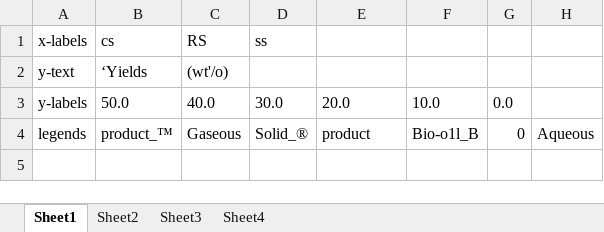
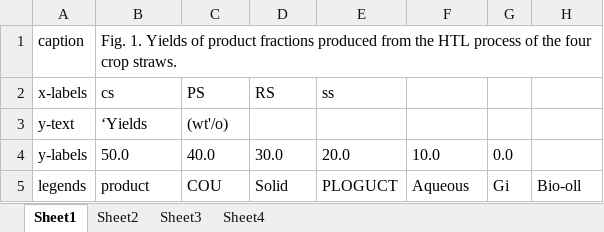
Before and after one commit to Cvrane/ChartReader, an Excel workbook: FigureData.xlsx, sheet Sheet1, drawn as a sheet; values as stored, in another font and other column widths than the file's, no borders; charts and pictures not drawn; addresses are those after the commit; the diff names each change by its address in the sheet, - before the commit and + after, or states it on an @@ line.

Commit message:
Add caption data in excel sheet.

```diff
--- a/FigureData.xlsx (sheet Sheet1)
+++ b/FigureData.xlsx (sheet Sheet1)
+row 1: caption | Fig. 1. Yields of product fractions produced from the HTL process of the four crop straws.
-C2: RS
+C2: PS
-D2: ss
+D2: RS
-E2: (empty)
+E2: ss
-B5 (cs): product_™
+B5 (cs): product
-C5 (PS): Gaseous
+C5 (PS): COU
-D5 (RS): Solid_®
+D5 (RS): Solid
-E5 (ss): product
+E5 (ss): PLOGUCT
-F5: Bio-o1l_B
+F5: Aqueous
-G5: 0
+G5: Gi
-H5: Aqueous
+H5: Bio-oll
```
Also changed, not shown: sheet Sheet2, sheet Sheet3, sheet Sheet4, charts or pictures, 3 other files.
